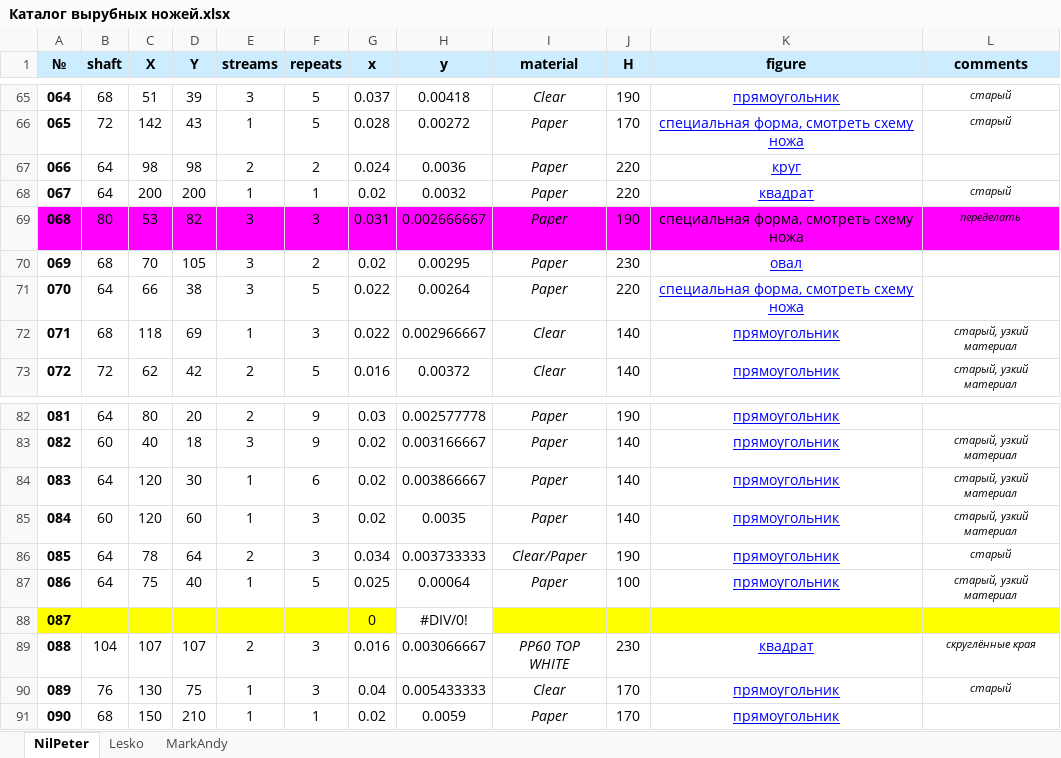
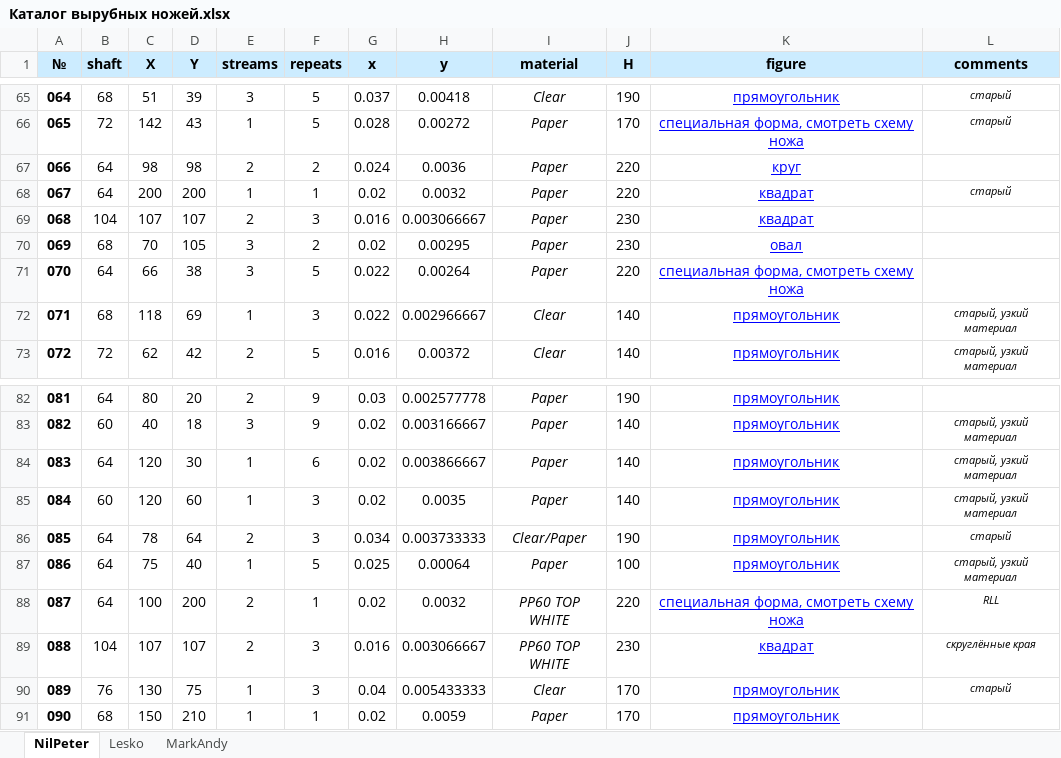
Before and after one commit to wargie/Die_Cutting, an Excel workbook: Каталог вырубных ножей.xlsx, sheet NilPeter, drawn as a sheet; only a part is shown, gaps mark what is left out; values as stored, in another font and other column widths than the file's, no borders; the diff names each change by its address in the sheet, - before the commit and + after, or states it on an @@ line.

```diff
--- a/Каталог вырубных ножей.xlsx (sheet NilPeter)
+++ b/Каталог вырубных ножей.xlsx (sheet NilPeter)
-A69:L69 fill: #FF00FF
+A69:L69 fill: none
-B69 (shaft): 80
+B69 (shaft): 104
-C69 (X): 53
+C69 (X): 107
-D69 (Y): 82
+D69 (Y): 107
-E69 (streams): 3
+E69 (streams): 2
-G69 (x): 0.031
+G69 (x): 0.016
-H69 (y): 0.002666667
+H69 (y): 0.003066667
-J69 (H): 190
+J69 (H): 230
-K69 (figure): специальная форма, смотреть схему ножа
+K69 (figure): квадрат
@@ K69 underline: off → on, text colour: black → #0000FF @@
-L69 (comments): переделать
+L69 (comments): (empty)
-A88:G88 fill: #FFFF00
+A88:G88 fill: none
-B88 (shaft): (empty)
+B88 (shaft): 64
-C88 (X): (empty)
+C88 (X): 100
-D88 (Y): (empty)
+D88 (Y): 200
-E88 (streams): (empty)
+E88 (streams): 2
-F88 (repeats): (empty)
+F88 (repeats): 1
-G88 (x): 0
+G88 (x): 0.02
-H88 (y): #DIV/0!
+H88 (y): 0.0032
-I88 (material): (empty)
+I88 (material): PP60 TOP WHITE
-I88:L88 fill: #FFFF00
+I88:L88 fill: none
-J88 (H): (empty)
+J88 (H): 220
-K88 (figure): (empty)
+K88 (figure): специальная форма, смотреть схему ножа
-L88 (comments): (empty)
+L88 (comments): RLL
```
Also changed, not shown: 5 other files.
